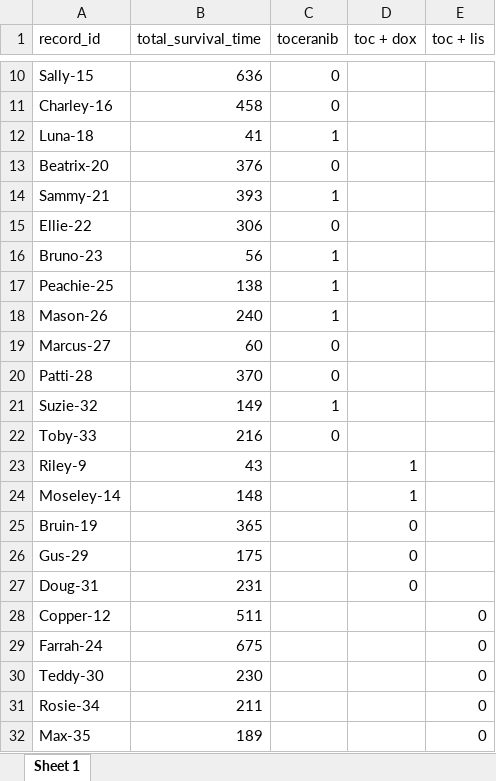
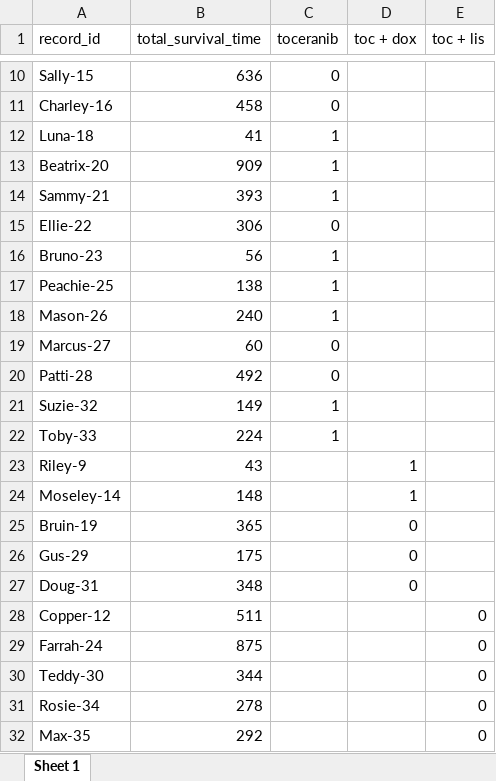
Before and after one commit to nicholas-camarda/canine_survival_analysis, an Excel workbook: survival_results/data/for_prism-survival_data.xlsx, sheet Sheet 1, drawn as a sheet; only a part is shown, gaps mark what is left out; values as stored, in another font and other column widths than the file's, no borders; the diff names each change by its address in the sheet, - before the commit and + after, or states it on an @@ line.

```diff
--- a/survival_results/data/for_prism-survival_data.xlsx (sheet Sheet 1)
+++ b/survival_results/data/for_prism-survival_data.xlsx (sheet Sheet 1)
-B13 (total_survival_time): 376
+B13 (total_survival_time): 909
-C13 (toceranib): 0
+C13 (toceranib): 1
-B20 (total_survival_time): 370
+B20 (total_survival_time): 492
-B22 (total_survival_time): 216
+B22 (total_survival_time): 224
-C22 (toceranib): 0
+C22 (toceranib): 1
-B27 (total_survival_time): 231
+B27 (total_survival_time): 348
-B29 (total_survival_time): 675
+B29 (total_survival_time): 875
-B30 (total_survival_time): 230
+B30 (total_survival_time): 344
-B31 (total_survival_time): 211
+B31 (total_survival_time): 278
-B32 (total_survival_time): 189
+B32 (total_survival_time): 292
```
Also changed, not shown: survival_results/data/canine-processed_survival_data.xlsx, survival_results/data/canine-survival_model_params-all_treatments.xlsx, 15 other files.
